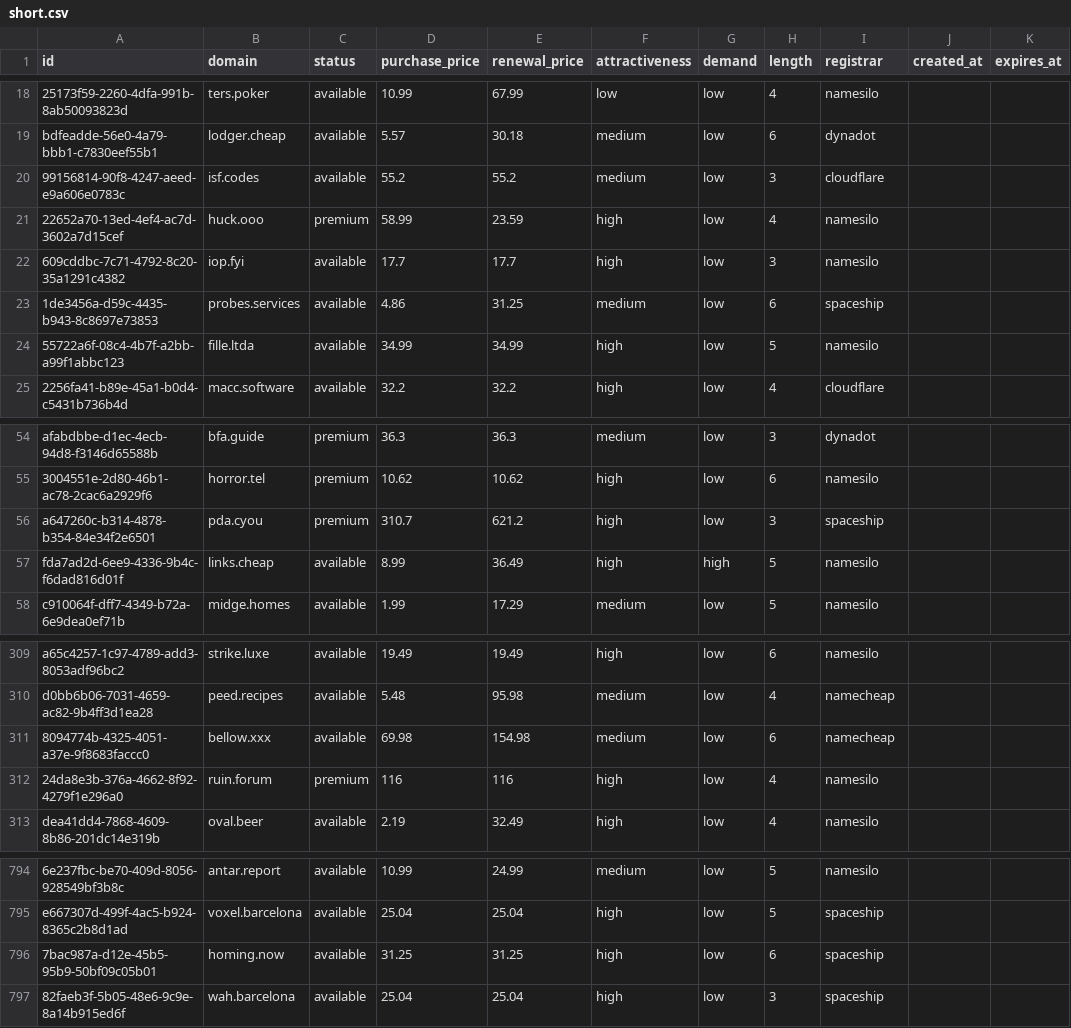
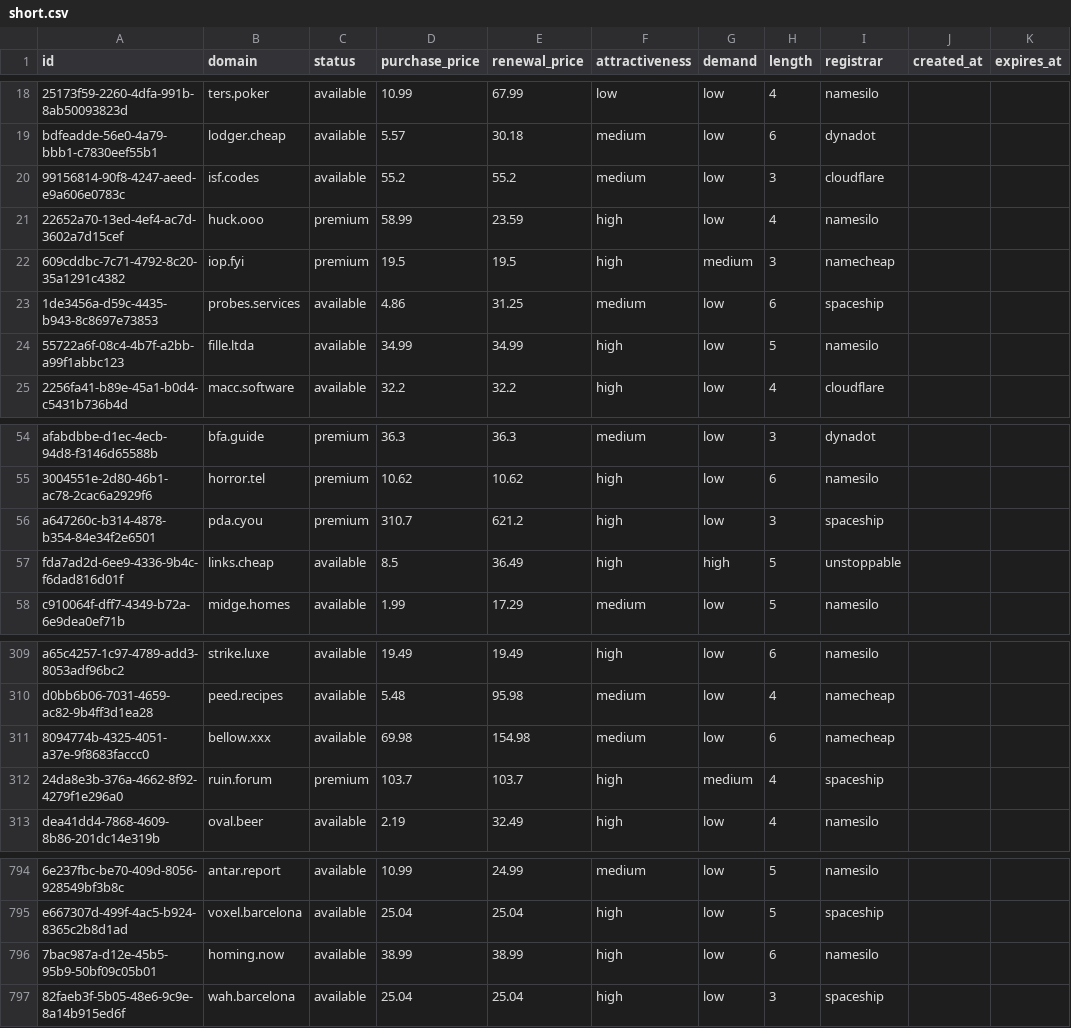
Before and after one commit to UniqueDomains/short-oneword-domains, a CSV file: short.csv, drawn as a sheet; only a part is shown, gaps mark what is left out; the diff names each change by its address in the sheet, - before the commit and + after, or states it on an @@ line.

Commit message:
Domains update

```diff
--- a/short.csv
+++ b/short.csv
-C22 (status): available
+C22 (status): premium
-D22 (purchase_price): 17.7
+D22 (purchase_price): 19.5
-E22 (renewal_price): 17.7
+E22 (renewal_price): 19.5
-G22 (demand): low
+G22 (demand): medium
-I22 (registrar): namesilo
+I22 (registrar): namecheap
-D57 (purchase_price): 8.99
+D57 (purchase_price): 8.5
-I57 (registrar): namesilo
+I57 (registrar): unstoppable
-D312 (purchase_price): 116
+D312 (purchase_price): 103.7
-E312 (renewal_price): 116
+E312 (renewal_price): 103.7
-G312 (demand): low
+G312 (demand): medium
-I312 (registrar): namesilo
+I312 (registrar): spaceship
-D796 (purchase_price): 31.25
+D796 (purchase_price): 38.99
-E796 (renewal_price): 31.25
+E796 (renewal_price): 38.99
-I796 (registrar): spaceship
+I796 (registrar): namesilo
```
Also changed, not shown: 5 other files.
